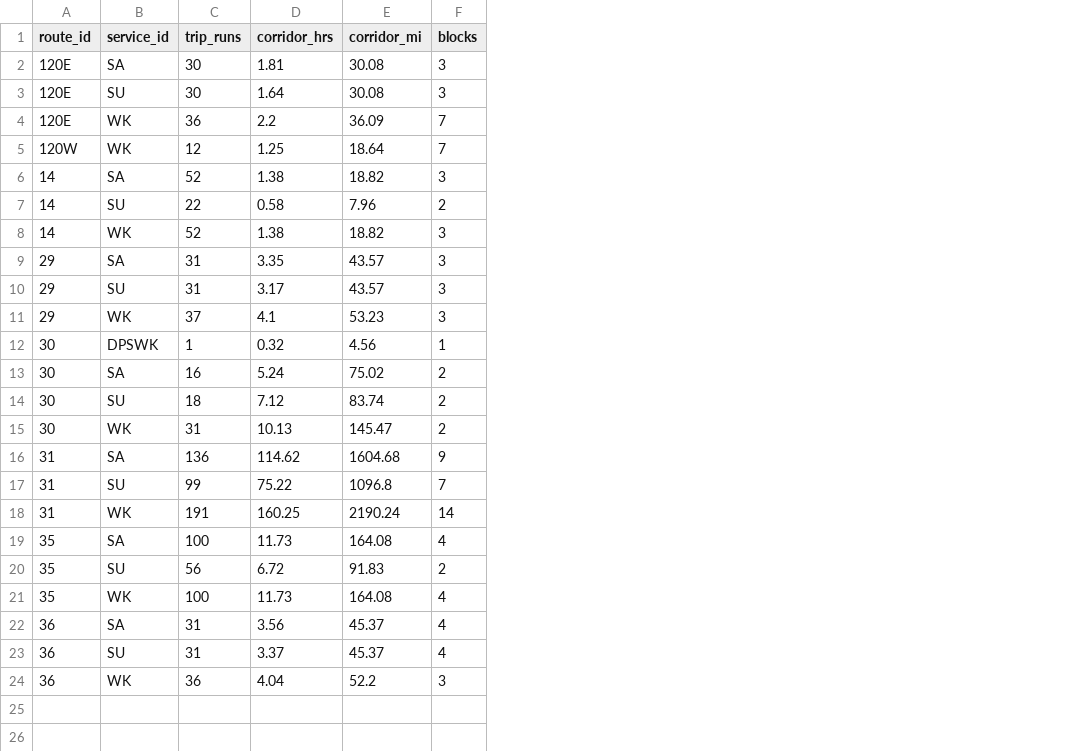
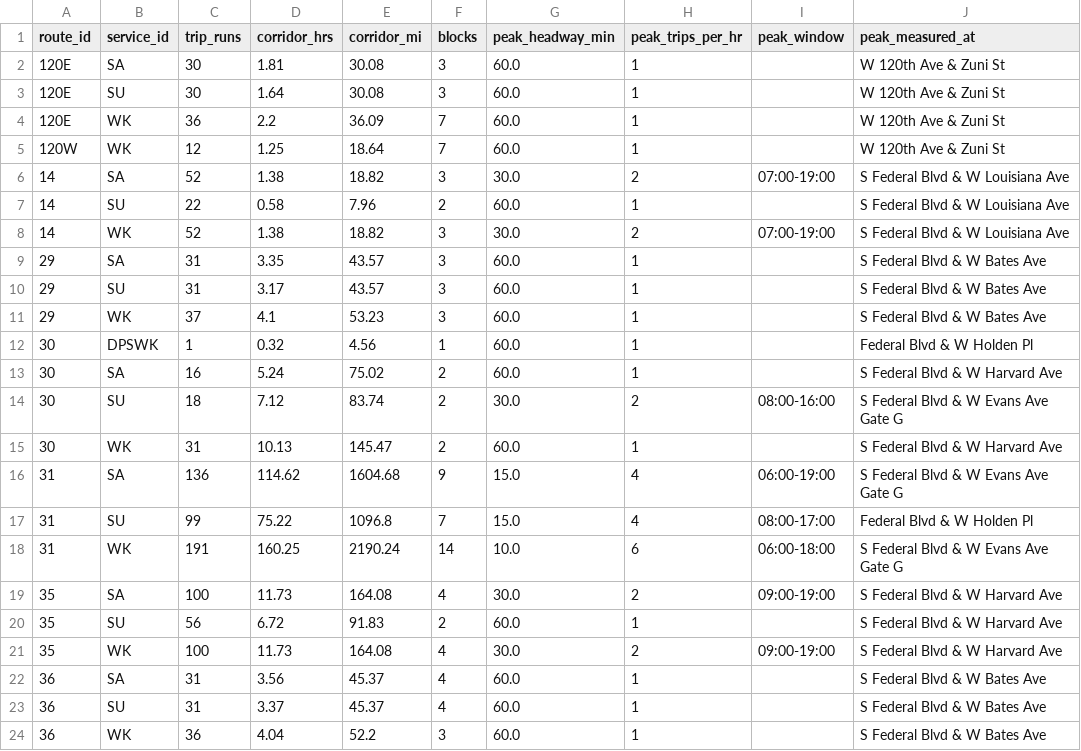
Before and after one commit to caseywalrath/transit-analysis-tool, a CSV file: analysis/federal-brt-corridor-hours/output/nobuild_summary.csv, drawn as a sheet; the diff names each change by its address in the sheet, - before the commit and + after, or states it on an @@ line.

```diff
--- a/analysis/federal-brt-corridor-hours/output/nobuild_summary.csv
+++ b/analysis/federal-brt-corridor-hours/output/nobuild_summary.csv
+column G (peak_headway_min), rows 2-24: 60.0 | 60.0 | 60.0 | 60.0 | 30.0 | 60.0 | 30.0 | 60.0 | 60.0 | 60.0 | 60.0 | 60.0 | 30.0 | 60.0 | 15.0 | 15.0 | 10.0 | 30.0 | 60.0 | 30.0 | 60.0 | 60.0 | 60.0
+column H (peak_trips_per_hr), rows 2-24: 1 | 1 | 1 | 1 | 2 | 1 | 2 | 1 | 1 | 1 | 1 | 1 | 2 | 1 | 4 | 4 | 6 | 2 | 1 | 2 | 1 | 1 | 1
+column I (peak_window), rows 6-21: 07:00-19:00 |  | 07:00-19:00 |  |  |  |  |  | 08:00-16:00 |  | 06:00-19:00 | 08:00-17:00 | 06:00-18:00 | 09:00-19:00 |  | 09:00-19:00
+column J (peak_measured_at), rows 2-24: W 120th Ave & Zuni St | W 120th Ave & Zuni St | W 120th Ave & Zuni St | W 120th Ave & Zuni St | S Federal Blvd & W Louisiana Ave | S Federal Blvd & W Louisiana Ave | S Federal Blvd & W Louisiana Ave | S Federal Blvd & W Bates Ave | S Federal Blvd & W Bates Ave | S Federal Blvd & W Bates Ave | Federal Blvd & W Holden Pl | S Federal Blvd & W Harvard Ave | S Federal Blvd & W Evans Ave Gate G | S Federal Blvd & W Harvard Ave | S Federal Blvd & W Evans Ave Gate G | Federal Blvd & W Holden Pl | S Federal Blvd & W Evans Ave Gate G | S Federal Blvd & W Harvard Ave | S Federal Blvd & W Harvard Ave | S Federal Blvd & W Harvard Ave | S Federal Blvd & W Bates Ave | S Federal Blvd & W Bates Ave | S Federal Blvd & W Bates Ave
```
Also changed, not shown: analysis/federal-brt-corridor-hours/output/build_summary.csv, analysis/federal-brt-corridor-hours/output/route_comparison.csv, 3 other files.
